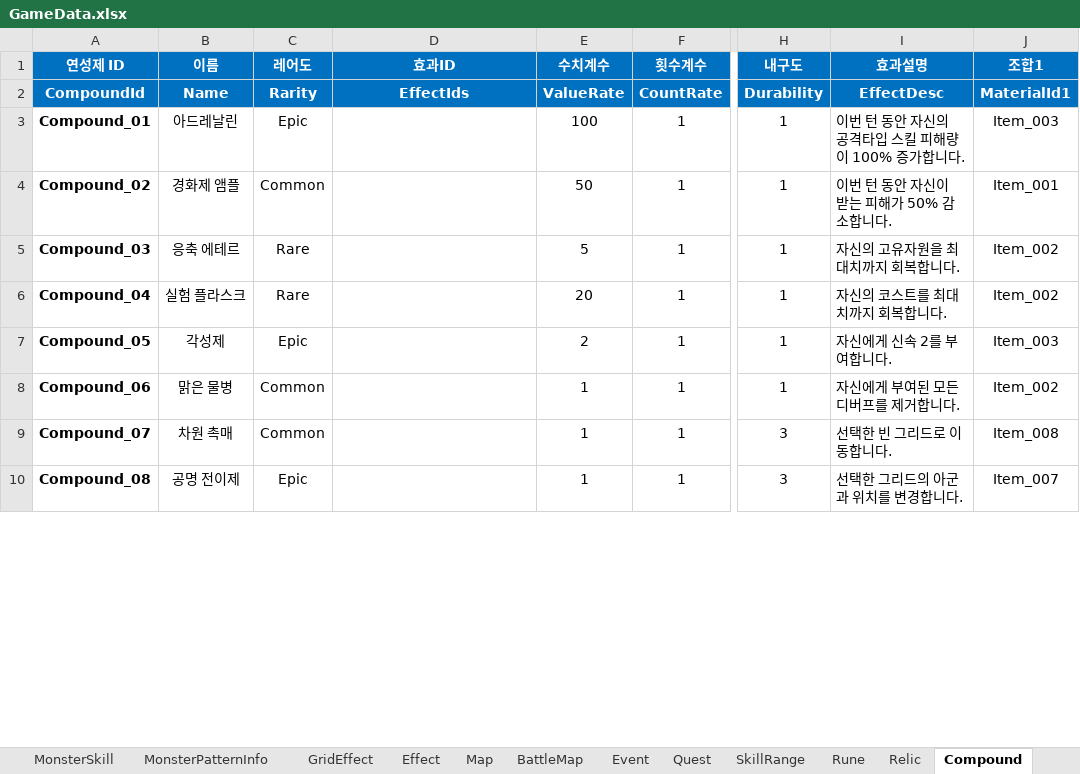
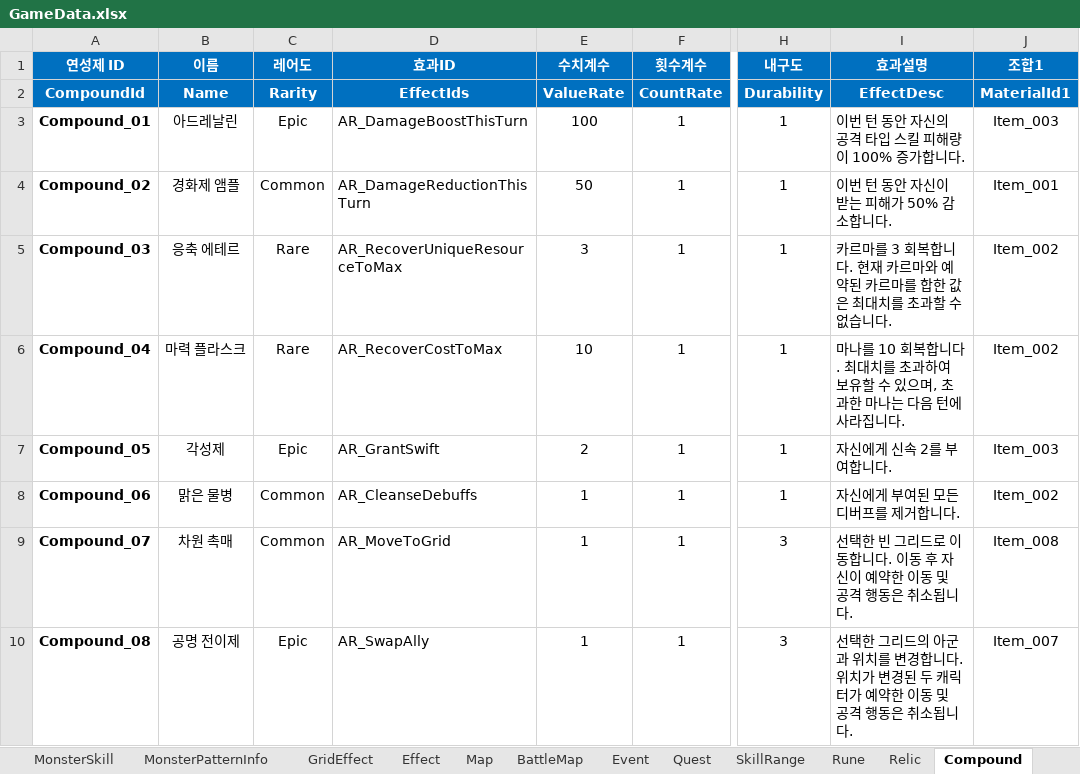
Before and after one commit to BIRANG22/RELIC, an Excel workbook: Assets/ExcelSource/GameData.xlsx, sheet Compound, drawn as a sheet; only a part is shown, gaps mark what is left out; values as stored, in another font and other column widths than the file's, no borders; the diff covers the shown part only; the diff names each change by its address in the sheet, - before the commit and + after, or states it on an @@ line.

```diff
--- a/Assets/ExcelSource/GameData.xlsx (sheet Compound)
+++ b/Assets/ExcelSource/GameData.xlsx (sheet Compound)
-D3 (효과ID): (empty)
+D3 (효과ID): AR_DamageBoostThisTurn
-I3 (효과설명): 이번 턴 동안 자신의 공격타입 스킬 피해량이 100% 증가합니다.
+I3 (효과설명): 이번 턴 동안 자신의 공격 타입 스킬 피해량이 100% 증가합니다.
-D4 (효과ID): (empty)
+D4 (효과ID): AR_DamageReductionThisTurn
-D5 (효과ID): (empty)
+D5 (효과ID): AR_RecoverUniqueResourceToMax
-E5 (수치계수): 5
+E5 (수치계수): 3
-I5 (효과설명): 자신의 고유자원을 최대치까지 회복합니다.
+I5 (효과설명): 카르마를 3 회복합니다. 현재 카르마와 예약된 카르마를 합한 값은 최대치를 초과할 수 없습니다.
-B6 (이름): 실험 플라스크
+B6 (이름): 마력 플라스크
-D6 (효과ID): (empty)
+D6 (효과ID): AR_RecoverCostToMax
-E6 (수치계수): 20
+E6 (수치계수): 10
-I6 (효과설명): 자신의 코스트를 최대치까지 회복합니다.
+I6 (효과설명): 마나를 10 회복합니다. 최대치를 초과하여 보유할 수 있으며, 초과한 마나는 다음 턴에 사라집니다.
-D7 (효과ID): (empty)
+D7 (효과ID): AR_GrantSwift
-D8 (효과ID): (empty)
+D8 (효과ID): AR_CleanseDebuffs
-D9 (효과ID): (empty)
+D9 (효과ID): AR_MoveToGrid
-I9 (효과설명): 선택한 빈 그리드로 이동합니다.
+I9 (효과설명): 선택한 빈 그리드로 이동합니다. 이동 후 자신이 예약한 이동 및 공격 행동은 취소됩니다.
-D10 (효과ID): (empty)
+D10 (효과ID): AR_SwapAlly
-I10 (효과설명): 선택한 그리드의 아군과 위치를 변경합니다.
+I10 (효과설명): 선택한 그리드의 아군과 위치를 변경합니다. 위치가 변경된 두 캐릭터가 예약한 이동 및 공격 행동은 취소됩니다.
```
Also changed, not shown: 13 edited cells elsewhere in this sheet, sheet Effect, sheet GridEffect, 14 other files.
